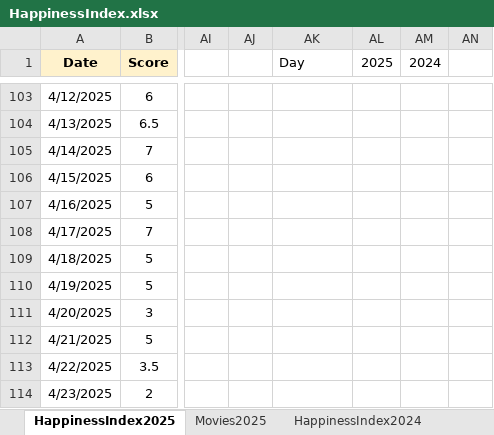
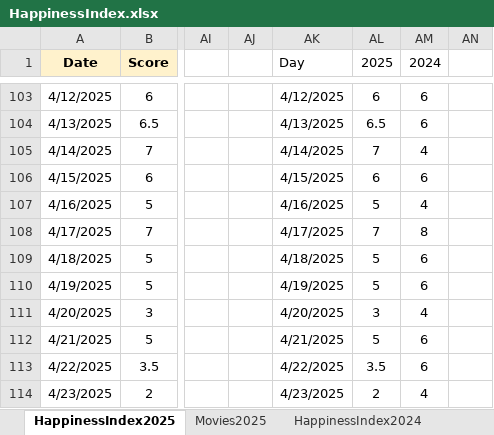
Before and after one commit to Abhinav-1708/Happiness-Index, an Excel workbook: HappinessIndex.xlsx, sheet HappinessIndex2025, drawn as a sheet; only a part is shown, gaps mark what is left out; values as stored, in another font and other column widths than the file's, no borders; charts and pictures and conditional formats not drawn; the diff covers the shown part only; the diff names each change by its address in the sheet, - before the commit and + after, or states it on an @@ line.

```diff
--- a/HappinessIndex.xlsx (sheet HappinessIndex2025)
+++ b/HappinessIndex.xlsx (sheet HappinessIndex2025)
-AK103 (Day): (empty)
+AK103 (Day): 4/12/2025
-AL103 (2025): (empty)
+AL103 (2025): 6
-AM103:AM104 (2024): (empty)
+AM103:AM104 (2024): 6
-AK104 (Day): (empty)
+AK104 (Day): 4/13/2025
-AL104 (2025): (empty)
+AL104 (2025): 6.5
-AK105 (Day): (empty)
+AK105 (Day): 4/14/2025
-AL105 (2025): (empty)
+AL105 (2025): 7
-AM105 (2024): (empty)
+AM105 (2024): 4
-AK106 (Day): (empty)
+AK106 (Day): 4/15/2025
-AL106 (2025): (empty)
+AL106 (2025): 6
-AM106 (2024): (empty)
+AM106 (2024): 6
-AK107 (Day): (empty)
+AK107 (Day): 4/16/2025
-AL107 (2025): (empty)
+AL107 (2025): 5
-AM107 (2024): (empty)
+AM107 (2024): 4
-AK108 (Day): (empty)
+AK108 (Day): 4/17/2025
-AL108 (2025): (empty)
+AL108 (2025): 7
-AM108 (2024): (empty)
+AM108 (2024): 8
-AK109 (Day): (empty)
+AK109 (Day): 4/18/2025
-AL109:AL110 (2025): (empty)
+AL109:AL110 (2025): 5
-AM109:AM110 (2024): (empty)
+AM109:AM110 (2024): 6
-AK110 (Day): (empty)
+AK110 (Day): 4/19/2025
-AK111 (Day): (empty)
+AK111 (Day): 4/20/2025
-AL111 (2025): (empty)
+AL111 (2025): 3
-AM111 (2024): (empty)
+AM111 (2024): 4
-AK112 (Day): (empty)
+AK112 (Day): 4/21/2025
-AL112 (2025): (empty)
+AL112 (2025): 5
-AM112:AM113 (2024): (empty)
+AM112:AM113 (2024): 6
-AK113 (Day): (empty)
+AK113 (Day): 4/22/2025
-AL113 (2025): (empty)
+AL113 (2025): 3.5
-AK114 (Day): (empty)
+AK114 (Day): 4/23/2025
-AL114 (2025): (empty)
+AL114 (2025): 2
-AM114 (2024): (empty)
+AM114 (2024): 4
```
Also changed, not shown: 124 edited cells and cell formats elsewhere in this sheet, sheet Movies2025, charts or pictures.
